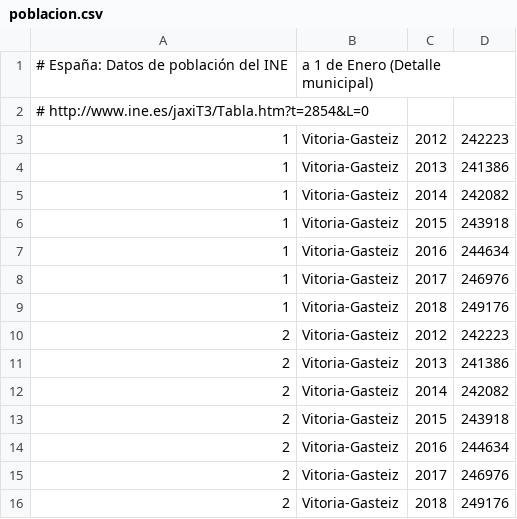
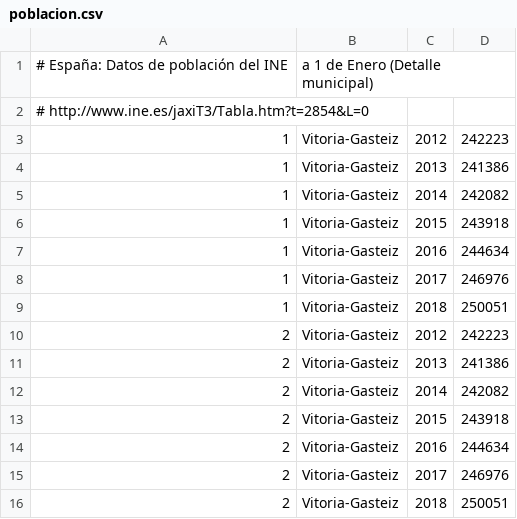
Before and after one commit to civio/presupuesto-vitoriagasteiz, a CSV file: data/poblacion.csv, drawn as a sheet.

Commit message:
Update 2018 population data
civio/presupuesto-management#959

```diff
--- a/data/poblacion.csv
+++ b/data/poblacion.csv
@@ -8,3 +8,3 @@
 1,Vitoria-Gasteiz,2017,246976
-1,Vitoria-Gasteiz,2018,249176
+1,Vitoria-Gasteiz,2018,250051
 2,Vitoria-Gasteiz,2012,242223
@@ -15,2 +15,2 @@
 2,Vitoria-Gasteiz,2017,246976
-2,Vitoria-Gasteiz,2018,249176
+2,Vitoria-Gasteiz,2018,250051
```
